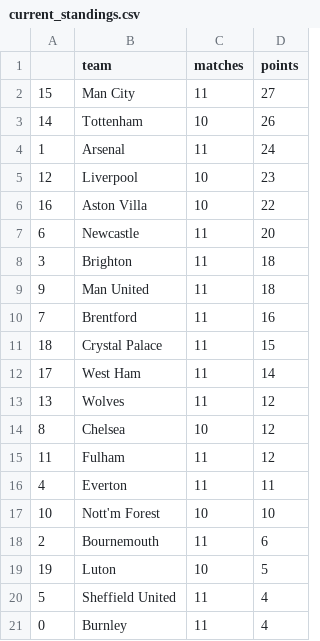
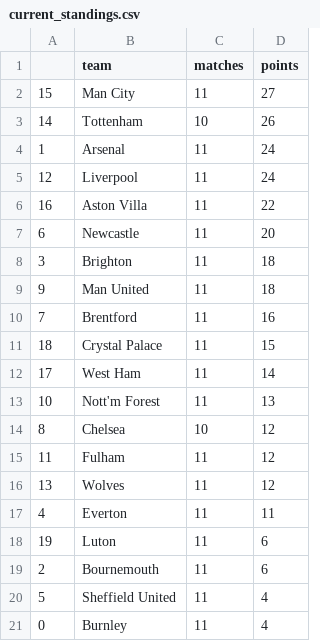
Before and after one commit to AndresNavarrete/football_predictor, a CSV file: data/forecast/current_standings.csv, drawn as a sheet.

```diff
--- a/data/forecast/current_standings.csv
+++ b/data/forecast/current_standings.csv
@@ -4,4 +4,4 @@
 1,Arsenal,11,24
-12,Liverpool,10,23
-16,Aston Villa,10,22
+12,Liverpool,11,24
+16,Aston Villa,11,22
 6,Newcastle,11,20
@@ -12,9 +12,9 @@
 17,West Ham,11,14
-13,Wolves,11,12
+10,Nott'm Forest,11,13
 8,Chelsea,10,12
 11,Fulham,11,12
+13,Wolves,11,12
 4,Everton,11,11
-10,Nott'm Forest,10,10
+19,Luton,11,6
 2,Bournemouth,11,6
-19,Luton,10,5
 5,Sheffield United,11,4
```
Also changed, not shown: data/forecast/standings.csv, data/ml/fixture.csv, 2 other files.
